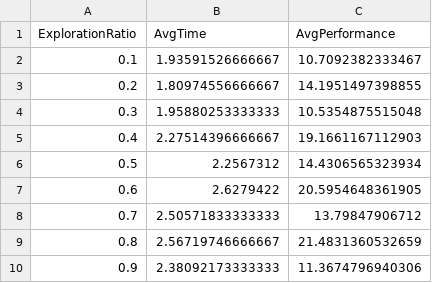
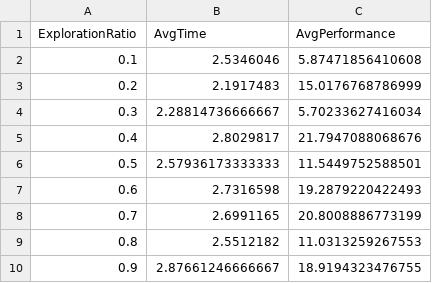
Before and after one commit to Allen-wyson/Data-Driven-Design-and-Fabrication-Methods-Individual-Project, a CSV file: bo_avg_results_rastriginsfcn.csv, drawn as a sheet.

```diff
--- a/bo_avg_results_rastriginsfcn.csv
+++ b/bo_avg_results_rastriginsfcn.csv
@@ -1,10 +1,10 @@
 ExplorationRatio,AvgTime,AvgPerformance
-0.1,1.93591526666667,10.7092382333467
-0.2,1.80974556666667,14.1951497398855
-0.3,1.95880253333333,10.5354875515048
-0.4,2.27514396666667,19.1661167112903
-0.5,2.2567312,14.4306565323934
-0.6,2.6279422,20.5954648361905
-0.7,2.50571833333333,13.79847906712
-0.8,2.56719746666667,21.4831360532659
-0.9,2.38092173333333,11.3674796940306
+0.1,2.5346046,5.87471856410608
+0.2,2.1917483,15.0176768786999
+0.3,2.28814736666667,5.70233627416034
+0.4,2.8029817,21.7947088068676
+0.5,2.57936173333333,11.5449752588501
+0.6,2.7316598,19.2879220422493
+0.7,2.6991165,20.8008886773199
+0.8,2.5512182,11.0313259267553
+0.9,2.87661246666667,18.9194323476755
```
Also changed, not shown: 5 other files.
